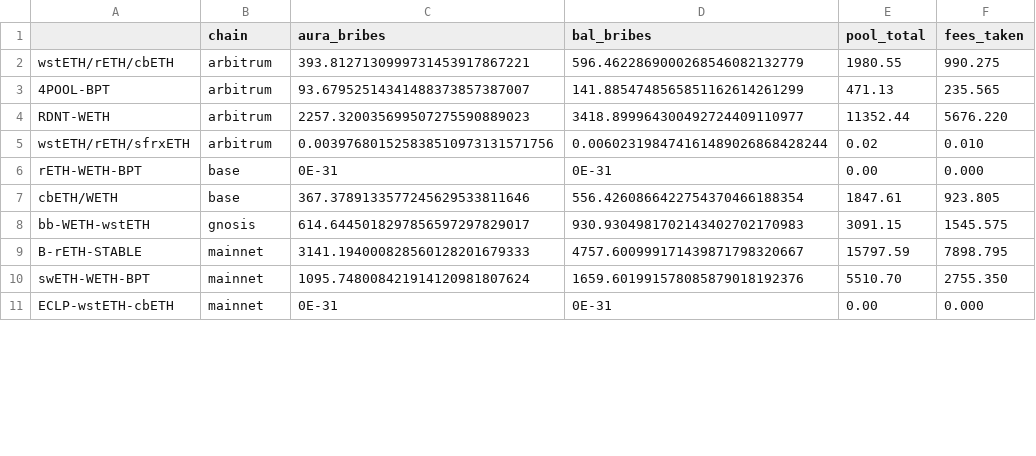
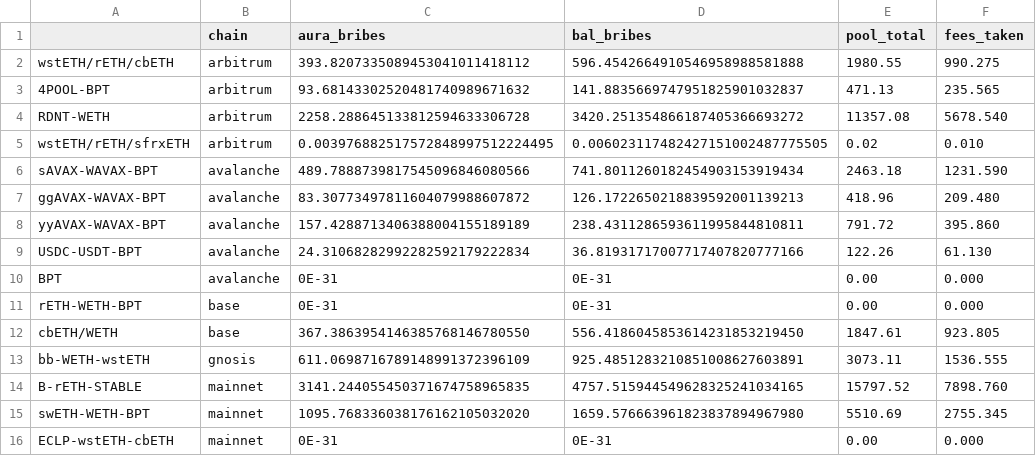
Before and after one commit to BalancerMaxis/data_automation, a CSV file: data/bribs/bribes_2023-09-01_2023-09-15.csv, drawn as a sheet; only a part is shown; the diff covers the shown part only.

```diff
--- a/data/bribs/bribes_2023-09-01_2023-09-15.csv
+++ b/data/bribs/bribes_2023-09-01_2023-09-15.csv
@@ -1,11 +1,16 @@
 ,chain,aura_bribes,bal_bribes,pool_total,fees_taken
-wstETH/rETH/cbETH,arbitrum,393.8127130999731453917867221,596.4622869000268546082132779,1980.55,990.275
-4POOL-BPT,arbitrum,93.67952514341488373857387007,141.8854748565851162614261299,471.13,235.565
-RDNT-WETH,arbitrum,2257.320035699507275590889023,3418.899964300492724409110977,11352.44,5676.220
-wstETH/rETH/sfrxETH,arbitrum,0.003976801525838510973131571756,0.006023198474161489026868428244,0.02,0.010
+wstETH/rETH/cbETH,arbitrum,393.8207335089453041011418112,596.4542664910546958988581888,1980.55,990.275
+4POOL-BPT,arbitrum,93.68143302520481740989671632,141.8835669747951825901032837,471.13,235.565
+RDNT-WETH,arbitrum,2258.288645133812594633306728,3420.251354866187405366693272,11357.08,5678.540
+wstETH/rETH/sfrxETH,arbitrum,0.003976882517572848997512224495,0.006023117482427151002487775505,0.02,0.010
+sAVAX-WAVAX-BPT,avalanche,489.7888739817545096846080566,741.8011260182454903153919434,2463.18,1231.590
+ggAVAX-WAVAX-BPT,avalanche,83.30773497811604079988607872,126.1722650218839592001139213,418.96,209.480
+yyAVAX-WAVAX-BPT,avalanche,157.4288713406388004155189189,238.4311286593611995844810811,791.72,395.860
+USDC-USDT-BPT,avalanche,24.31068282992282592179222834,36.81931717007717407820777166,122.26,61.130
+BPT,avalanche,0E-31,0E-31,0.00,0.000
 rETH-WETH-BPT,base,0E-31,0E-31,0.00,0.000
-cbETH/WETH,base,367.3789133577245629533811646,556.4260866422754370466188354,1847.61,923.805
-bb-WETH-wstETH,gnosis,614.6445018297856597297829017,930.9304981702143402702170983,3091.15,1545.575
-B-rETH-STABLE,mainnet,3141.194000828560128201679333,4757.600999171439871798320667,15797.59,7898.795
-swETH-WETH-BPT,mainnet,1095.748008421914120981807624,1659.601991578085879018192376,5510.70,2755.350
+cbETH/WETH,base,367.3863954146385768146780550,556.4186045853614231853219450,1847.61,923.805
+bb-WETH-wstETH,gnosis,611.0698716789148991372396109,925.4851283210851008627603891,3073.11,1536.555
+B-rETH-STABLE,mainnet,3141.244055450371674758965835,4757.515944549628325241034165,15797.52,7898.760
+swETH-WETH-BPT,mainnet,1095.768336038176162105032020,1659.576663961823837894967980,5510.69,2755.345
 ECLP-wstETH-cbETH,mainnet,0E-31,0E-31,0.00,0.000
```
Also changed, not shown: 44 edited cells elsewhere in this file, 3 other files.
